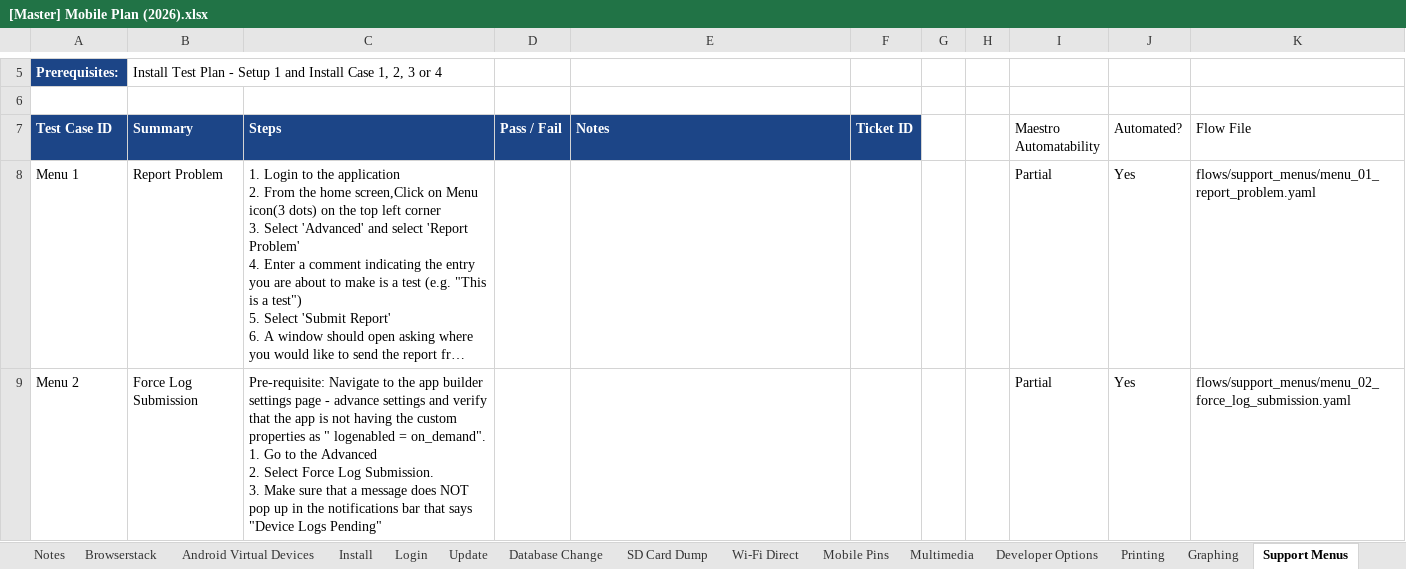
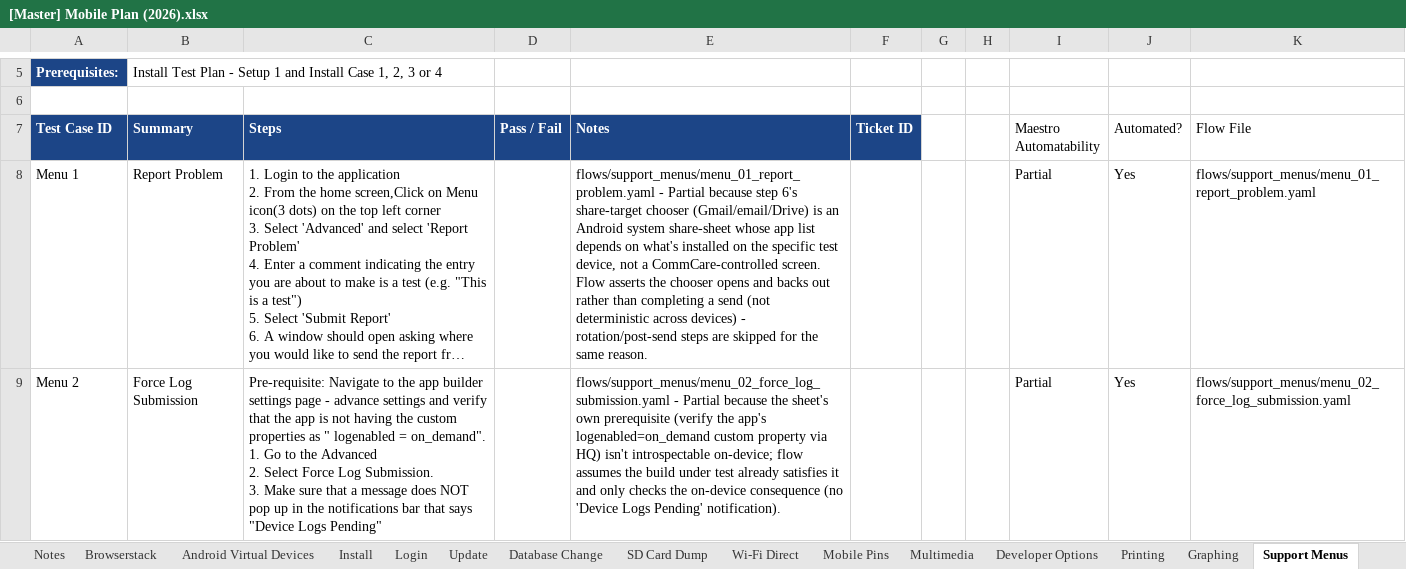
Before and after one commit to dimagi/dimagi-qa-commcare-mobile, an Excel workbook: docs/[Master] Mobile Plan (2026).xlsx, sheet Support Menus, drawn as a sheet; only a part is shown, gaps mark what is left out; long unchanged cells end in …; values as stored, in another font and other column widths than the file's, no borders; conditional formats not drawn; the diff names each change by its address in the sheet, - before the commit and + after, or states it on an @@ line.

```diff
--- a/docs/[Master] Mobile Plan (2026).xlsx (sheet Support Menus)
+++ b/docs/[Master] Mobile Plan (2026).xlsx (sheet Support Menus)
-E8 (Notes): (empty)
+E8 (Notes): flows/support_menus/menu_01_report_problem.yaml - Partial because step 6's share-target chooser (Gmail/email/Drive) is an Android system share-sheet whose app list depends on what's installed on the specific test device, not a CommCare-controlled screen. Flow asserts the chooser opens and backs out rather than completing a send (not deterministic across devices) - rotation/post-send steps are skipped for the same reason.
-E9 (Notes): (empty)
+E9 (Notes): flows/support_menus/menu_02_force_log_submission.yaml - Partial because the sheet's own prerequisite (verify the app's logenabled=on_demand custom property via HQ) isn't introspectable on-device; flow assumes the build under test already satisfies it and only checks the on-device consequence (no 'Device Logs Pending' notification).
```
Also changed, not shown: sheet Recovery Measures, sheet Case Filters, sheet Right to Left Text, sheet Other - Error Tests, sheet Conditional Enum in Case List, sheet Login, 2 more sheets, 22 other files.
